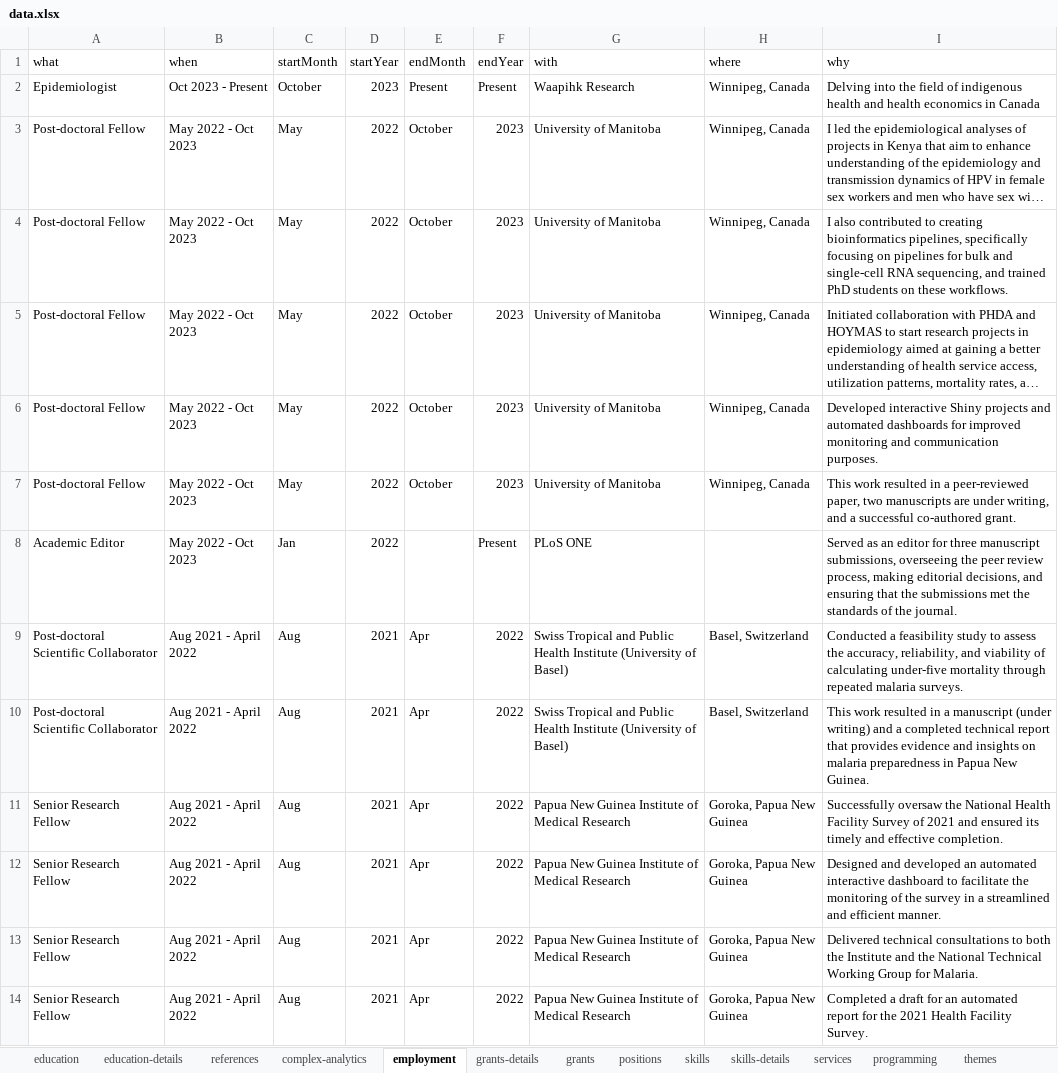
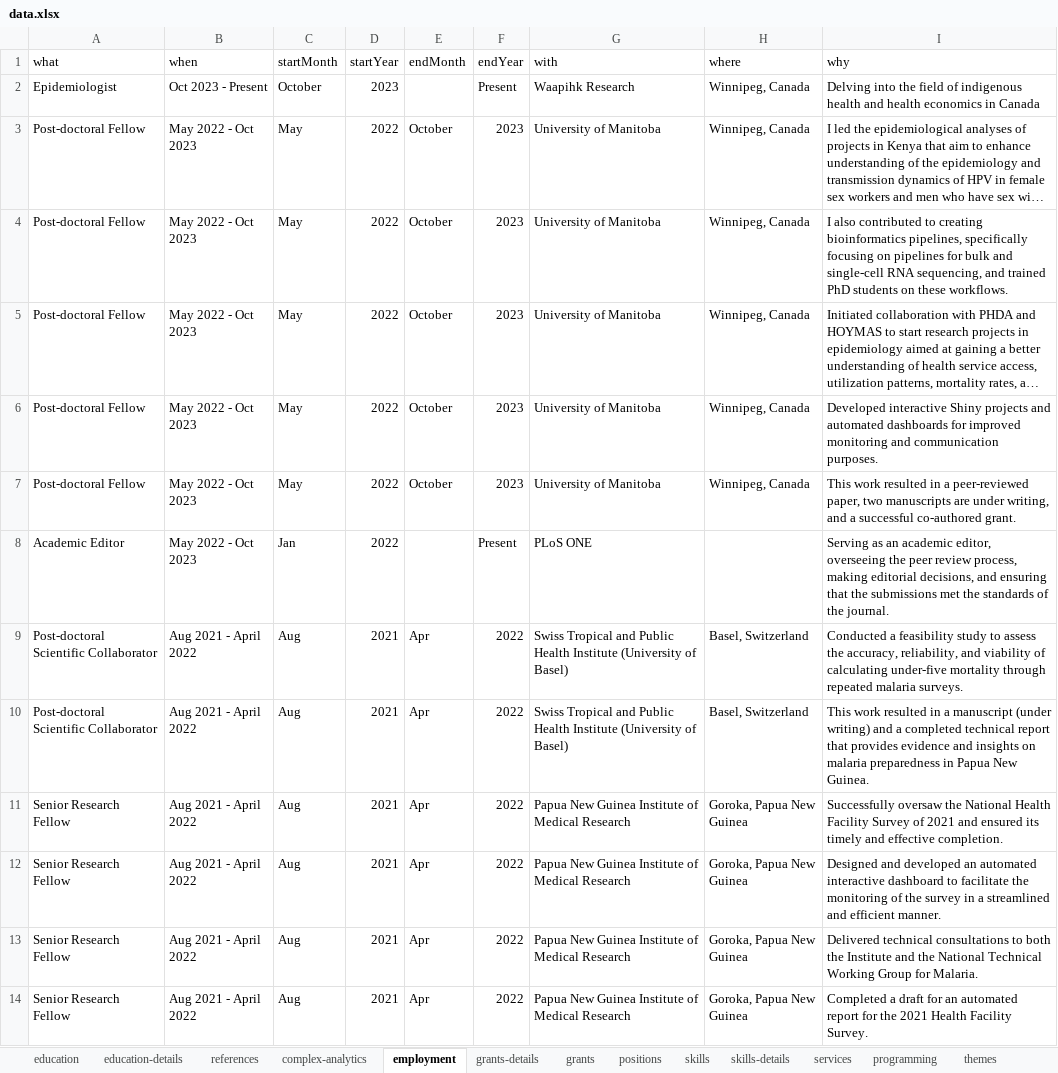
Before and after one commit to myominnoo/cv, an Excel workbook: data/data.xlsx, sheet employment, drawn as a sheet; only a part is shown; long unchanged cells end in …; values as stored, in another font and other column widths than the file's, no borders; the diff names each change by its address in the sheet, - before the commit and + after, or states it on an @@ line.

```diff
--- a/data/data.xlsx (sheet employment)
+++ b/data/data.xlsx (sheet employment)
-E2 (endMonth): Present
+E2 (endMonth): (empty)
-I8 (why): Served as an editor for three manuscript submissions, overseeing the…
+I8 (why): Serving as an academic editor, overseeing the…
```
Also changed, not shown: 2 other files.
